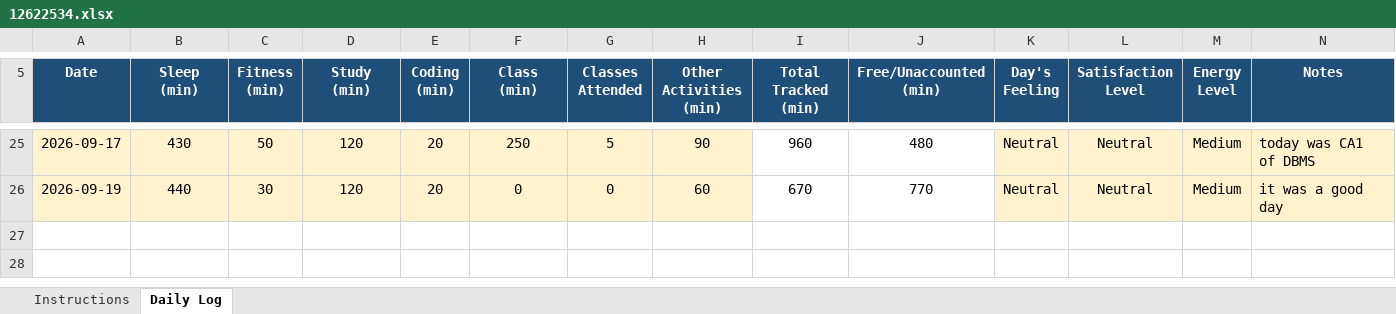
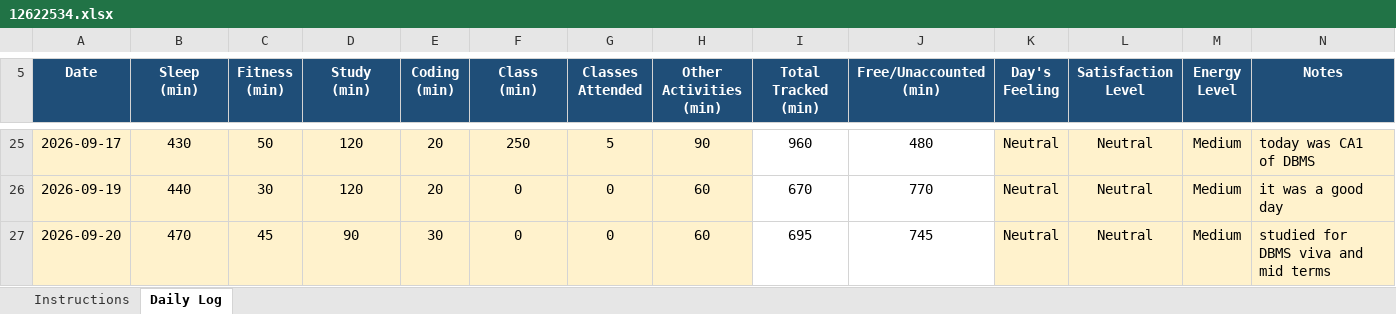
Before and after one commit to rahul33kumar1001-hash/776, an Excel workbook: 12622534.xlsx, sheet Daily Log, drawn as a sheet; only a part is shown, gaps mark what is left out; values as stored, in another font and other column widths than the file's, no borders; conditional formats not drawn; the diff names each change by its address in the sheet, - before the commit and + after, or states it on an @@ line.

Commit message:
updated on 20-09-2026

```diff
--- a/12622534.xlsx (sheet Daily Log)
+++ b/12622534.xlsx (sheet Daily Log)
+row 27: 2026-09-20 | 470 | 45 | 90 | 30 | 0 | 0 | 60 | 695 | 745 | Neutral | Neutral | Medium | studied for DBMS viva and mid terms
```
